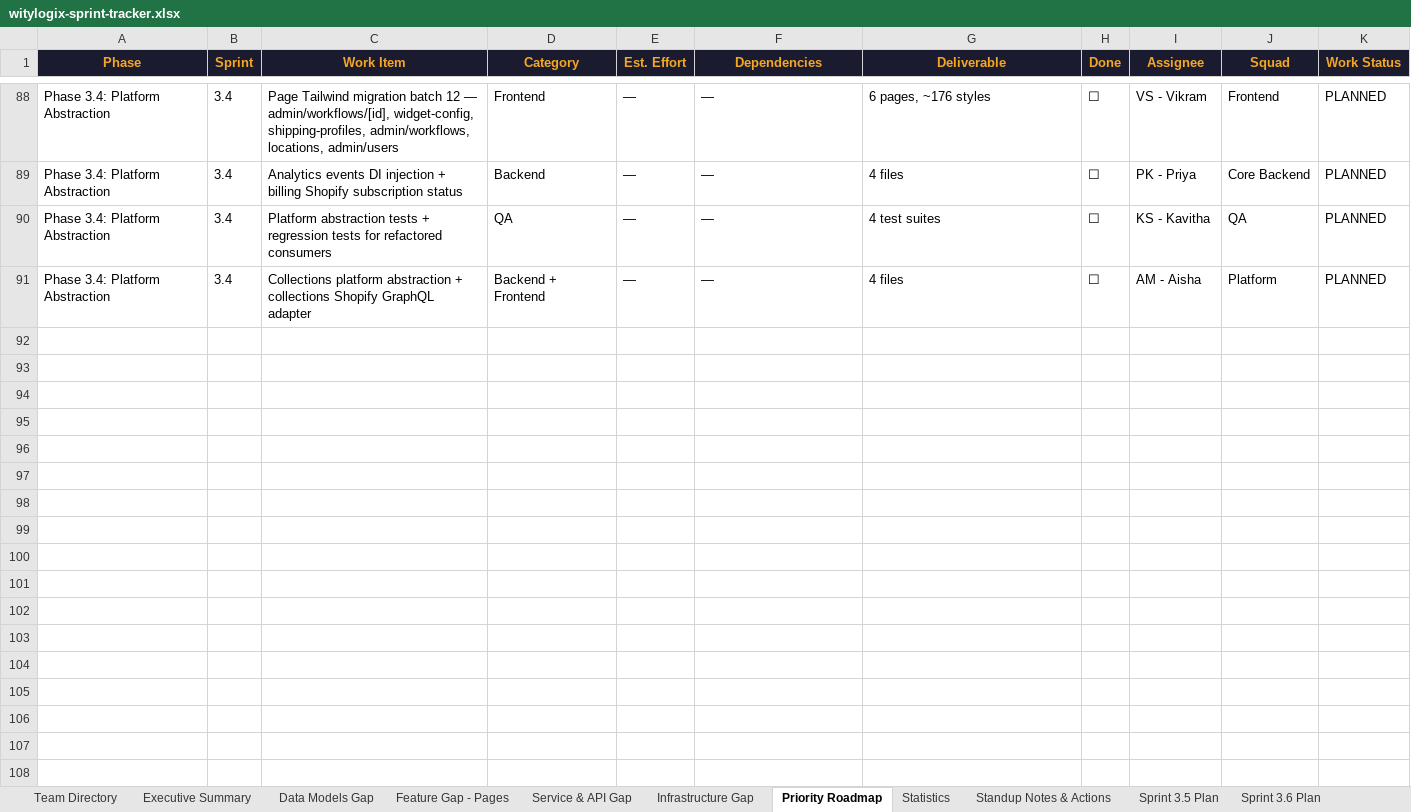
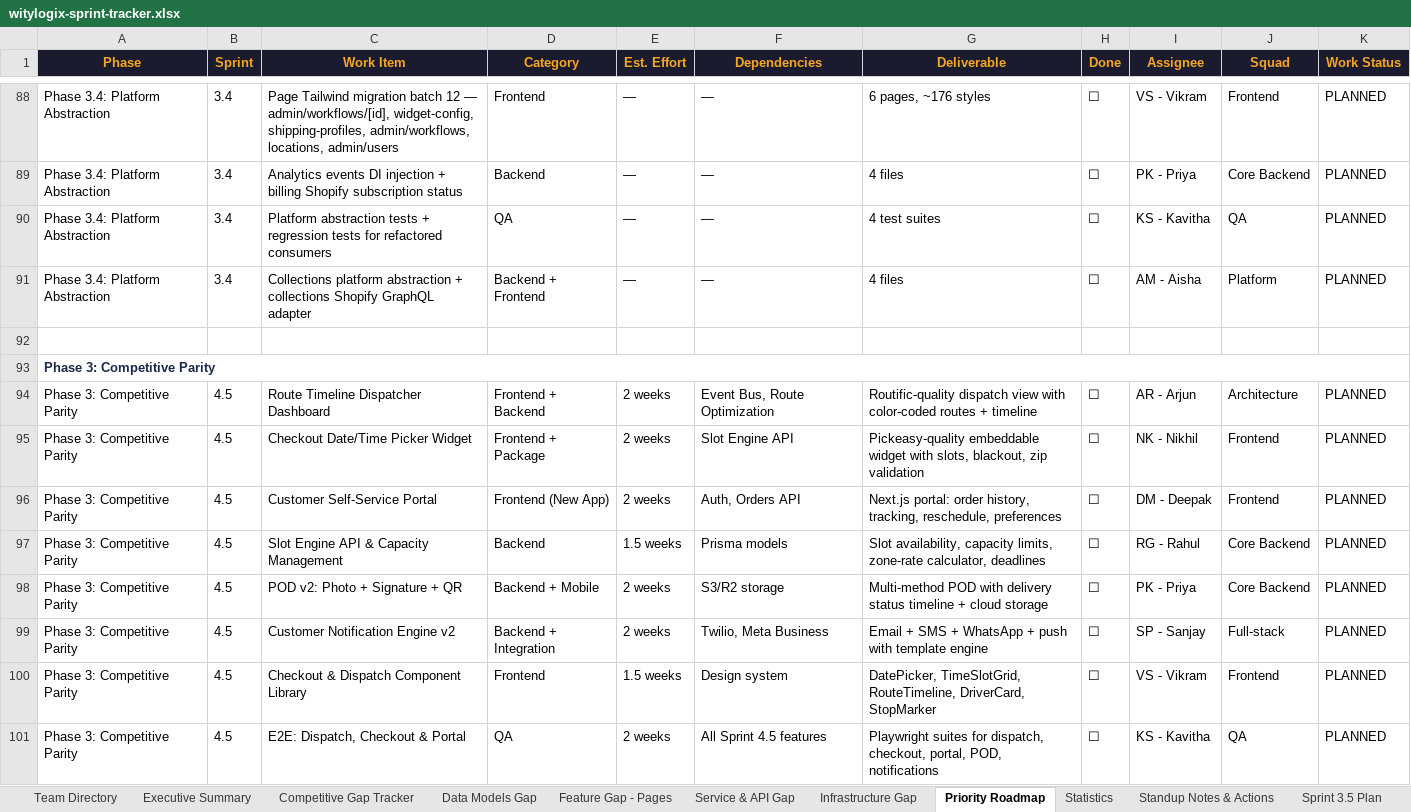
Before and after one commit to wityliti/witylogix, an Excel workbook: witylogix-sprint-tracker.xlsx, sheet Priority Roadmap, drawn as a sheet; only a part is shown, gaps mark what is left out; values as stored, in another font and other column widths than the file's, no borders; the diff covers the shown part only; the diff names each change by its address in the sheet, - before the commit and + after, or states it on an @@ line.

```diff
--- a/witylogix-sprint-tracker.xlsx (sheet Priority Roadmap)
+++ b/witylogix-sprint-tracker.xlsx (sheet Priority Roadmap)
+sheet tab: Competitive Gap Tracker
+row 92: (empty)
+row 93: Phase 3: Competitive Parity
+row 94: Phase 3: Competitive Parity | 4.5 | Route Timeline Dispatcher Dashboard | Frontend + Backend | 2 weeks | Event Bus, Route Optimization | Routific-quality dispatch view with color-coded routes + timeline | ☐ | AR - Arjun | Architecture | PLANNED
+row 95: Phase 3: Competitive Parity | 4.5 | Checkout Date/Time Picker Widget | Frontend + Package | 2 weeks | Slot Engine API | Pickeasy-quality embeddable widget with slots, blackout, zip validation | ☐ | NK - Nikhil | Frontend | PLANNED
+row 96: Phase 3: Competitive Parity | 4.5 | Customer Self-Service Portal | Frontend (New App) | 2 weeks | Auth, Orders API | Next.js portal: order history, tracking, reschedule, preferences | ☐ | DM - Deepak | Frontend | PLANNED
+row 97: Phase 3: Competitive Parity | 4.5 | Slot Engine API & Capacity Management | Backend | 1.5 weeks | Prisma models | Slot availability, capacity limits, zone-rate calculator, deadlines | ☐ | RG - Rahul | Core Backend | PLANNED
+row 98: Phase 3: Competitive Parity | 4.5 | POD v2: Photo + Signature + QR | Backend + Mobile | 2 weeks | S3/R2 storage | Multi-method POD with delivery status timeline + cloud storage | ☐ | PK - Priya | Core Backend | PLANNED
+row 99: Phase 3: Competitive Parity | 4.5 | Customer Notification Engine v2 | Backend + Integration | 2 weeks | Twilio, Meta Business | Email + SMS + WhatsApp + push with template engine | ☐ | SP - Sanjay | Full-stack | PLANNED
+row 100: Phase 3: Competitive Parity | 4.5 | Checkout & Dispatch Component Library | Frontend | 1.5 weeks | Design system | DatePicker, TimeSlotGrid, RouteTimeline, DriverCard, StopMarker | ☐ | VS - Vikram | Frontend | PLANNED
+row 101: Phase 3: Competitive Parity | 4.5 | E2E: Dispatch, Checkout & Portal | QA | 2 weeks | All Sprint 4.5 features | Playwright suites for dispatch, checkout, portal, POD, notifications | ☐ | KS - Kavitha | QA | PLANNED
```
Also changed, not shown: 10 added rows elsewhere in this sheet.
